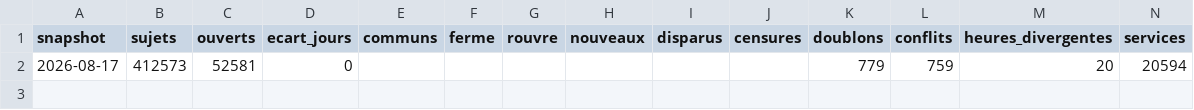
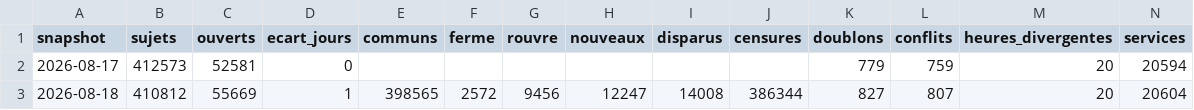
Before and after one commit to charlyppr/maxplor-tgvmax-archive, a CSV file: journal.csv, drawn as a sheet; only a part is shown; rows hold the shown columns only; the diff names each change by its address in the sheet, - before the commit and + after, or states it on an @@ line.

```diff
--- a/journal.csv
+++ b/journal.csv
+row 3: 2026-08-18 | 410812 | 55669 | 1 | 398565 | 2572 | 9456 | 12247 | 14008 | 386344 | 827 | 807 | 20 | 20604
```
Also changed, not shown: 5 other files.
